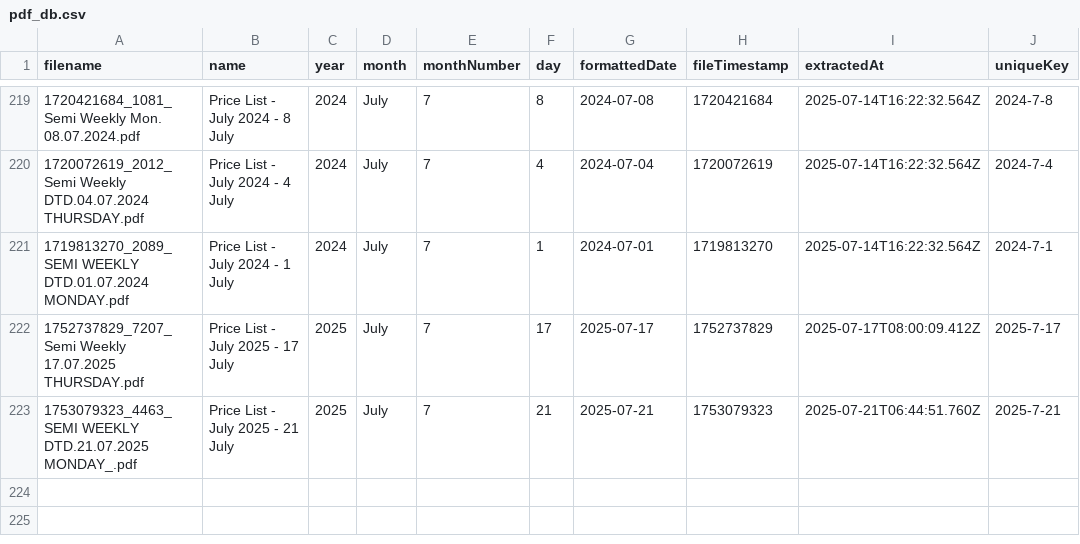
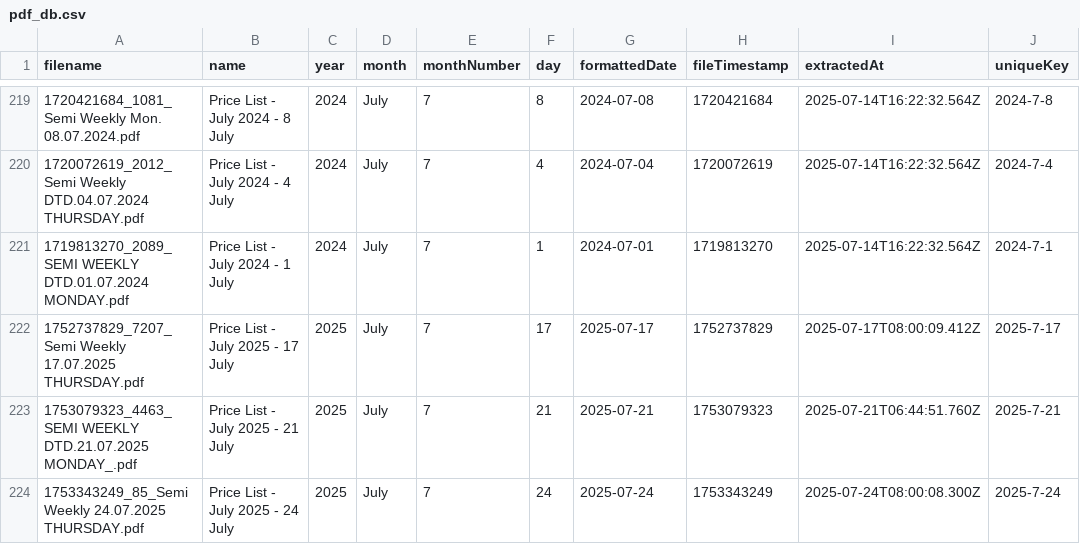
Before and after one commit to iodize6399/wwmai-copper-data, a CSV file: data/raw/pdf_db.csv, drawn as a sheet; only a part is shown, gaps mark what is left out.

Commit message:
chore(data): update price list (effective 2025-07-24 to 2025-07-27)

```diff
--- a/data/raw/pdf_db.csv
+++ b/data/raw/pdf_db.csv
@@ -223 +223,2 @@
 1753079323_4463_SEMI WEEKLY DTD.21.07.2025 MONDAY_.pdf,Price List - July 2025 - 21 July,2025,July,7,21,2025-07-21,1753079323,2025-07-21T06:44:51.760Z,2025-7-21
+1753343249_85_Semi Weekly 24.07.2025 THURSDAY.pdf,Price List - July 2025 - 24 July,2025,July,7,24,2025-07-24,1753343249,2025-07-24T08:00:08.300Z,2025-7-24
```
Also changed, not shown: data/processed/copper_prices.csv, 1 other file.
